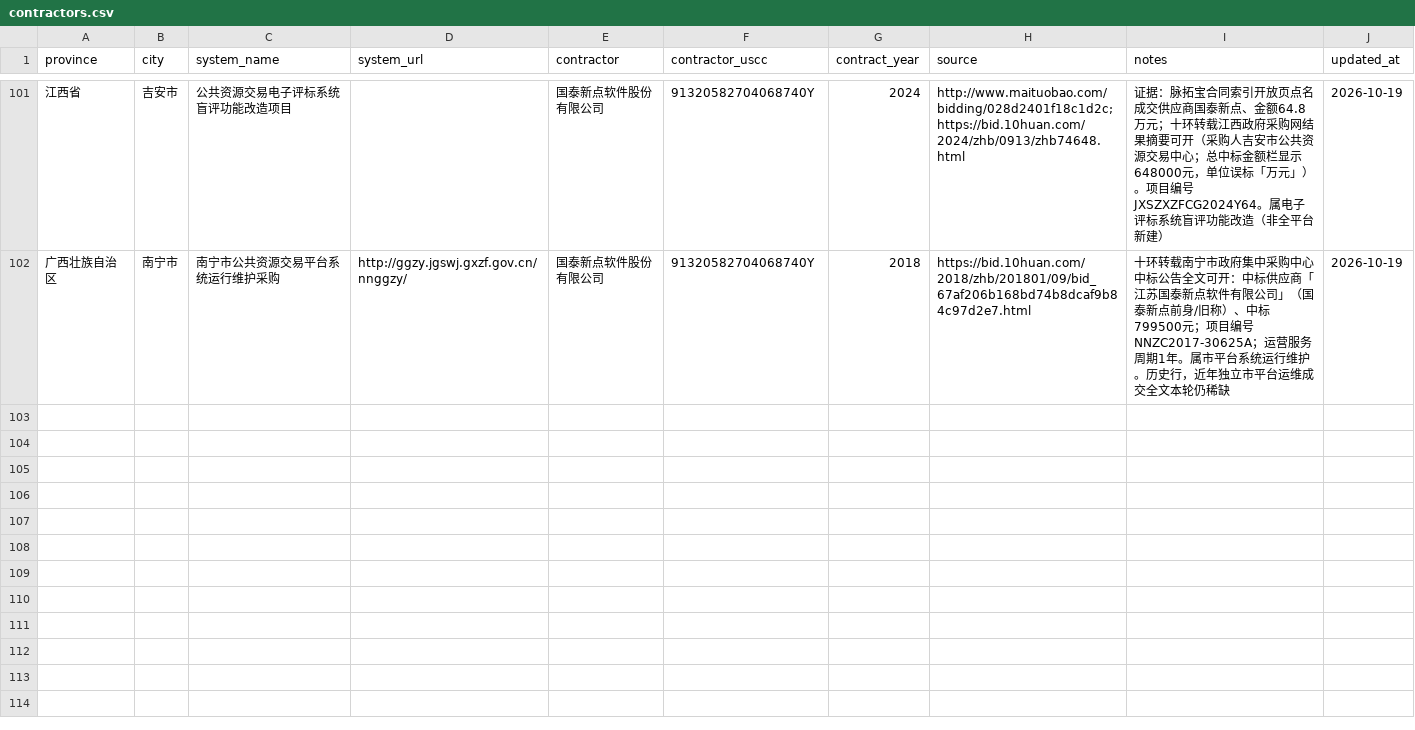
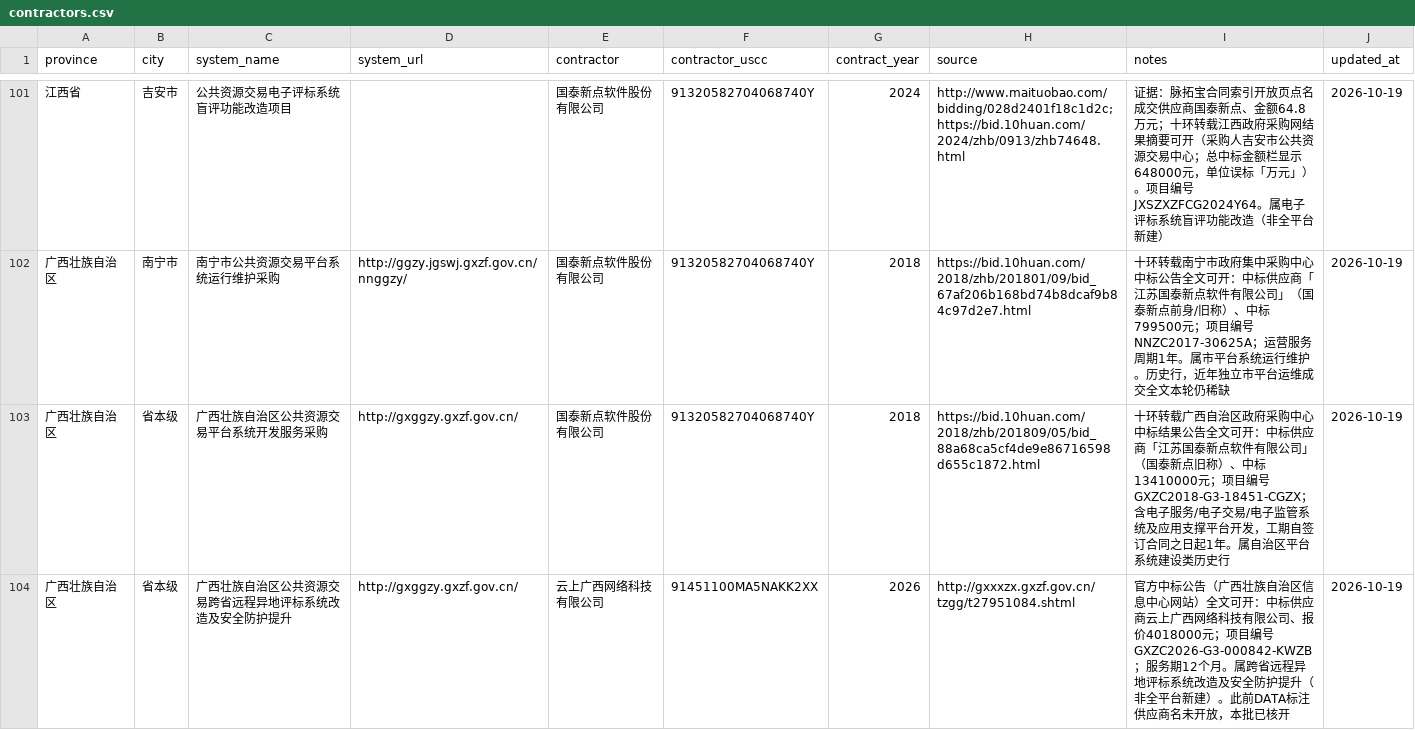
Before and after one commit to qiwen-bot/cn-public-resource-contractors, a CSV file: data/contractors.csv, drawn as a sheet; only a part is shown, gaps mark what is left out; the diff names each change by its address in the sheet, - before the commit and + after, or states it on an @@ line.

```diff
--- a/data/contractors.csv
+++ b/data/contractors.csv
+row 103: 广西壮族自治区 | 省本级 | 广西壮族自治区公共资源交易平台系统开发服务采购 | http://gxggzy.gxzf.gov.cn/ | 国泰新点软件股份有限公司 | 91320582704068740Y | 2018 | https://bid.10huan.com/2018/zhb/201809/05/bid_88a68ca5cf4de9e86716598d655c1872.html | 十环转载广西自治区政府采购中心中标结果公告全文可开：中标供应商「江苏国泰新点软件有限公司」（国泰新点旧称）、中标13410000元；项目编号GXZC2018-G3-18451-CGZX；含电子服务/电子交易/电子监管系统及应用支撑平台开发，工期自签订合同之日起1年。属自治区平台系统建设类历史行 | 2026-10-19
+row 104: 广西壮族自治区 | 省本级 | 广西壮族自治区公共资源交易跨省远程异地评标系统改造及安全防护提升 | http://gxggzy.gxzf.gov.cn/ | 云上广西网络科技有限公司 | 91451100MA5NAKK2XX | 2026 | http://gxxxzx.gxzf.gov.cn/tzgg/t27951084.shtml | 官方中标公告（广西壮族自治区信息中心网站）全文可开：中标供应商云上广西网络科技有限公司、报价4018000元；项目编号GXZC2026-G3-000842-KWZB；服务期12个月。属跨省远程异地评标系统改造及安全防护提升（非全平台新建）。此前DATA标注供应商名未开放，本批已核开 | 2026-10-19
```
Also changed, not shown: 2 other files.
